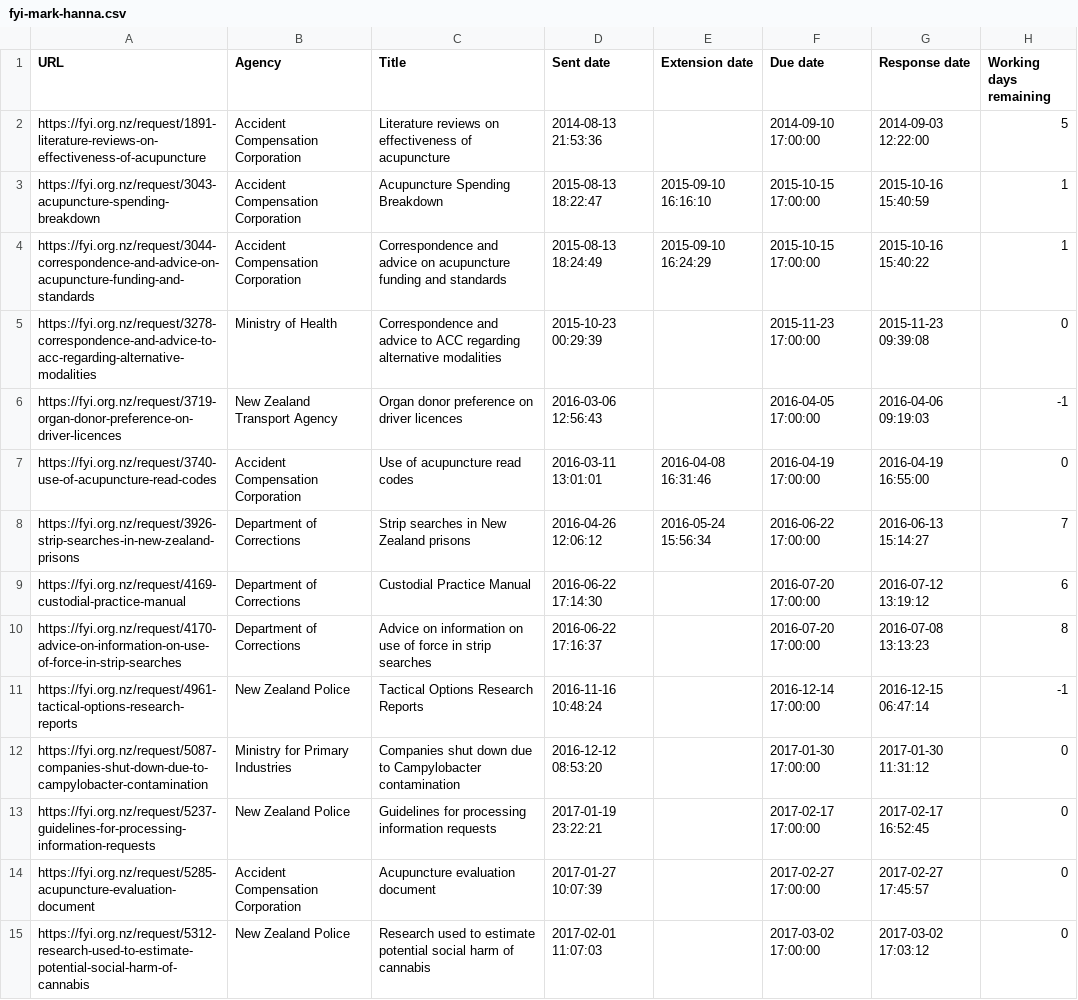
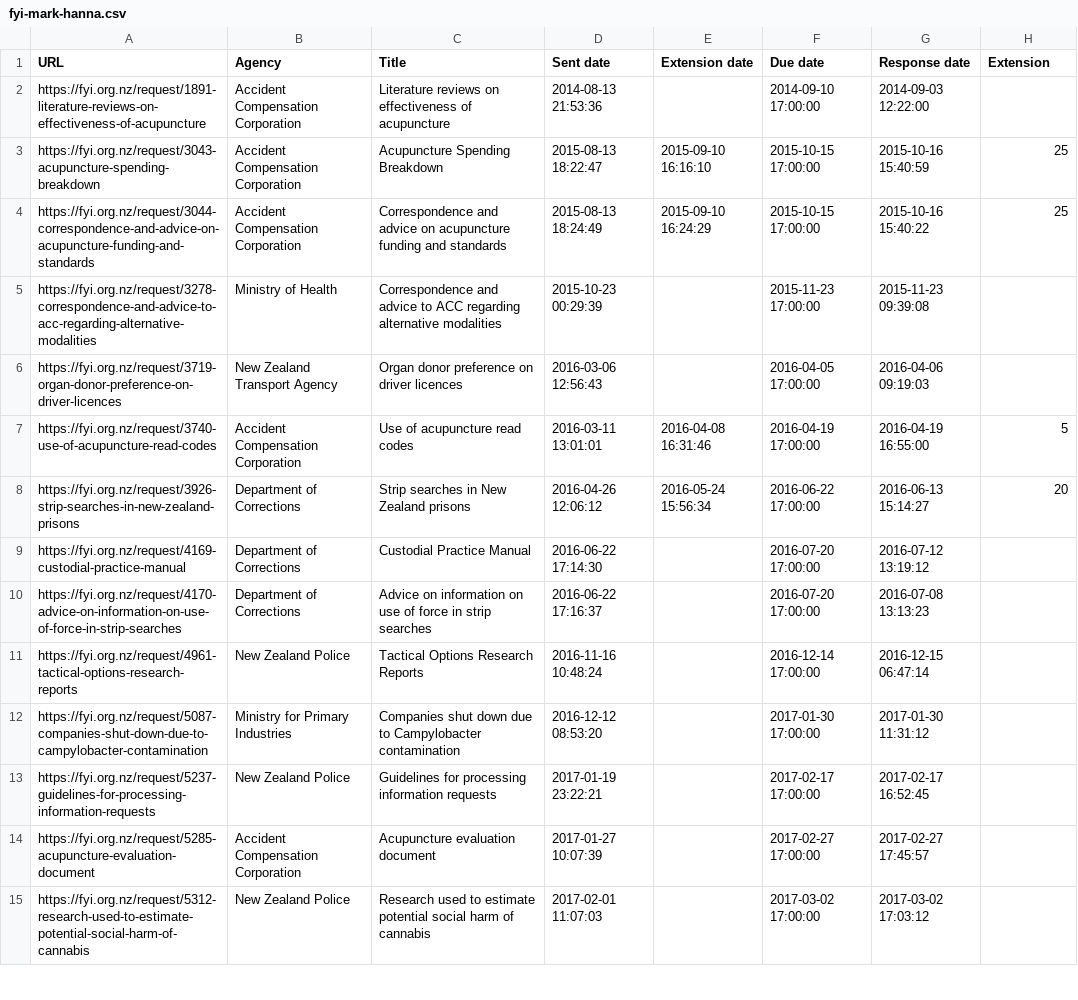
Before and after one commit to Cipscis/charter, a CSV file: assets/data/fyi-mark-hanna.csv, drawn as a sheet; only a part is shown; the diff covers the shown part only; the diff names each change by its address in the sheet, - before the commit and + after, or states it on an @@ line.

Commit message:
Moved workingDays calculation from data to code, with reference to OIA's definition of working days

```diff
--- a/assets/data/fyi-mark-hanna.csv
+++ b/assets/data/fyi-mark-hanna.csv
-H1: Working days remaining
+H1: Extension
-H2 (Extension): 5
+H2 (Extension): (empty)
-H3:H4 (Extension): 1
+H3:H4 (Extension): 25
-H5 (Extension): 0
+H5 (Extension): (empty)
-H6 (Extension): -1
+H6 (Extension): (empty)
-H7 (Extension): 0
+H7 (Extension): 5
-H8 (Extension): 7
+H8 (Extension): 20
-H9 (Extension): 6
+H9 (Extension): (empty)
-H10 (Extension): 8
+H10 (Extension): (empty)
-H11 (Extension): -1
+H11 (Extension): (empty)
-H12:H15 (Extension): 0
+H12:H15 (Extension): (empty)
```
Also changed, not shown: 13 edited cells elsewhere in this file, 1 other file.
